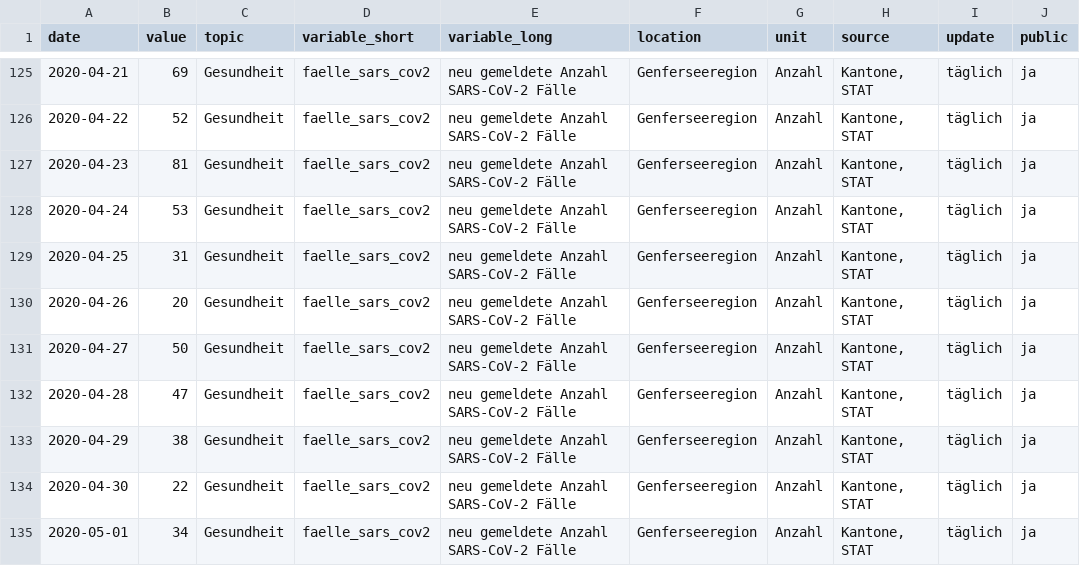
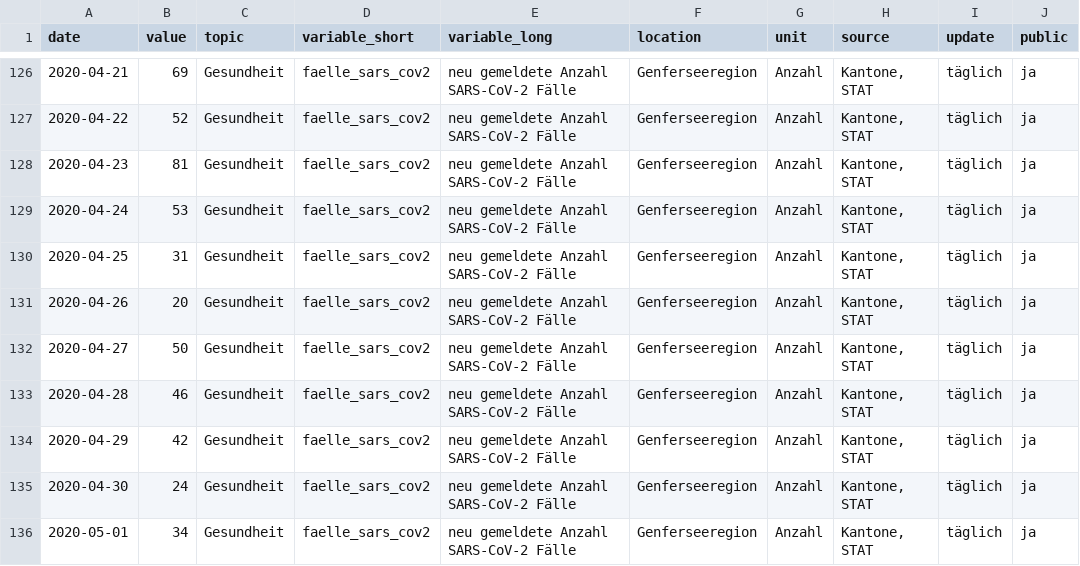
Before and after one commit to statistikZH/covid19monitoring_health_covid19cases, a CSV file: Health_covid19cases.csv, drawn as a sheet; only a part is shown, gaps mark what is left out; addresses are those after the commit; the diff covers the shown part only; the diff names each change by its address in the sheet, - before the commit and + after, or states it on an @@ line.

Commit message:
6.5.

```diff
--- a/Health_covid19cases.csv
+++ b/Health_covid19cases.csv
-B133 (value): 47
+B133 (value): 46
-B134 (value): 38
+B134 (value): 42
-B135 (value): 22
+B135 (value): 24
```
Also changed, not shown: 16 added rows and 14 edited cells elsewhere in this file.
